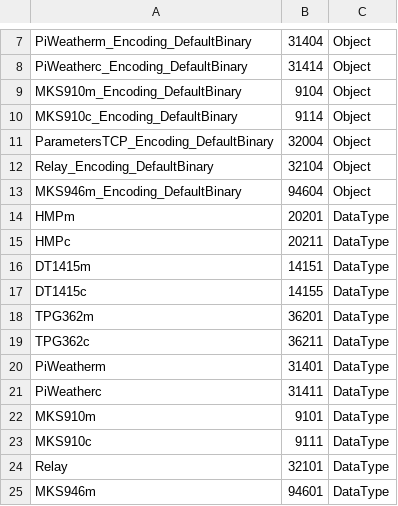
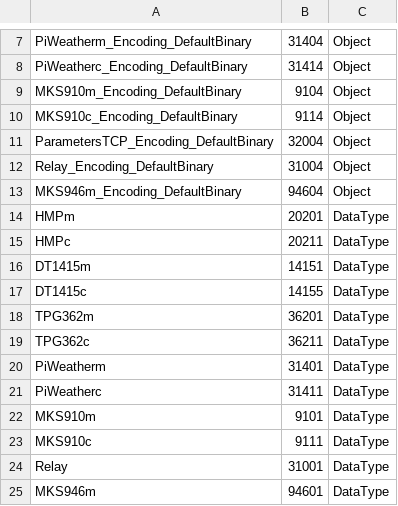
Before and after one commit to m-fila/ELITPCdcs, a CSV file: ELITPCdcs/nodeset/nodeset.csv, drawn as a sheet; only a part is shown, gaps mark what is left out.

Commit message:
fixed relay nodeid number

```diff
--- a/ELITPCdcs/nodeset/nodeset.csv
+++ b/ELITPCdcs/nodeset/nodeset.csv
@@ -11,3 +11,3 @@ MKS910c_Encoding_DefaultBinary,9114,Object
 ParametersTCP_Encoding_DefaultBinary,32004,Object
-Relay_Encoding_DefaultBinary,32104,Object
+Relay_Encoding_DefaultBinary,31004,Object
 MKS946m_Encoding_DefaultBinary,94604,Object
@@ -23,3 +23,3 @@ MKS910m,9101,DataType
 MKS910c,9111,DataType
-Relay,32101,DataType
+Relay,31001,DataType
 MKS946m,94601,DataType
```
